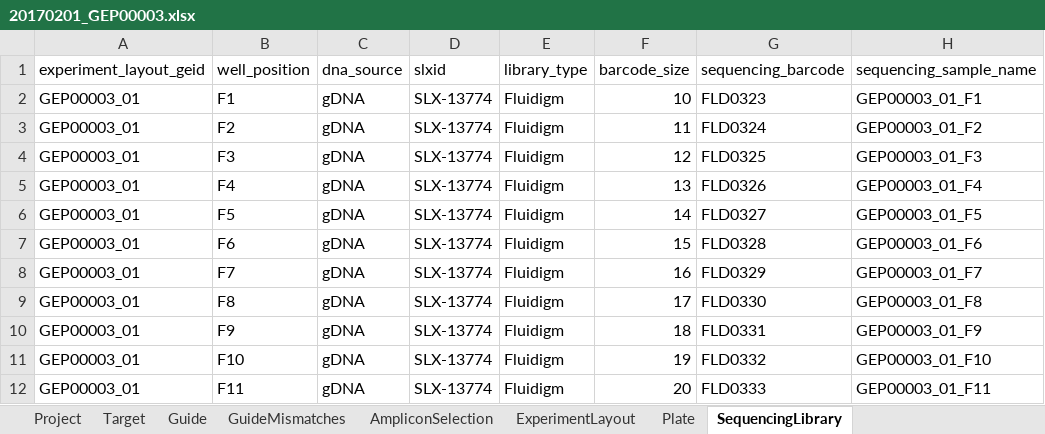
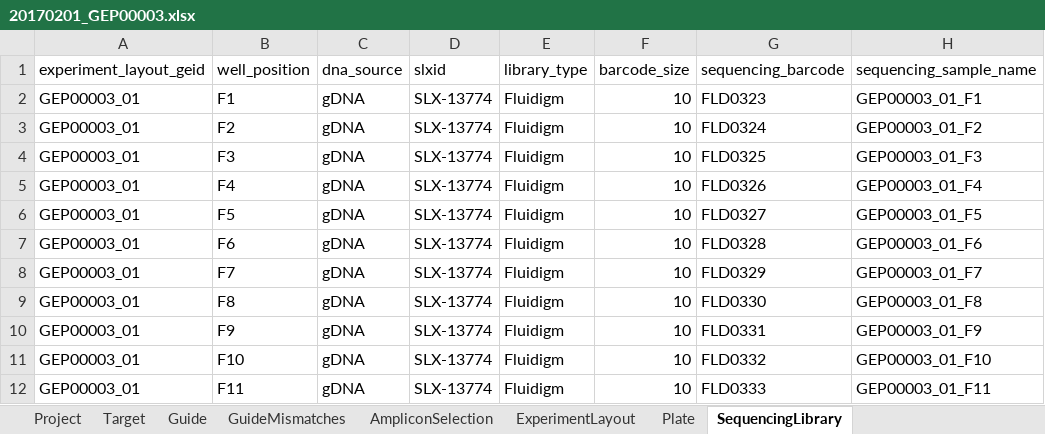
Before and after one commit to alanwilter/GenEditID, an Excel workbook: data/20170201_GEP00003/20170201_GEP00003.xlsx, sheet SequencingLibrary, drawn as a sheet; values as stored, in another font and other column widths than the file's, no borders; the diff names each change by its address in the sheet, - before the commit and + after, or states it on an @@ line.

```diff
--- a/data/20170201_GEP00003/20170201_GEP00003.xlsx (sheet SequencingLibrary)
+++ b/data/20170201_GEP00003/20170201_GEP00003.xlsx (sheet SequencingLibrary)
-F3 (barcode_size): 11
+F3 (barcode_size): 10
-F4 (barcode_size): 12
+F4 (barcode_size): 10
-F5 (barcode_size): 13
+F5 (barcode_size): 10
-F6 (barcode_size): 14
+F6 (barcode_size): 10
-F7 (barcode_size): 15
+F7 (barcode_size): 10
-F8 (barcode_size): 16
+F8 (barcode_size): 10
-F9 (barcode_size): 17
+F9 (barcode_size): 10
-F10 (barcode_size): 18
+F10 (barcode_size): 10
-F11 (barcode_size): 19
+F11 (barcode_size): 10
-F12 (barcode_size): 20
+F12 (barcode_size): 10
```
Also changed, not shown: sheet AmpliconSelection, sheet Plate, sheet Guide, sheet Project.
